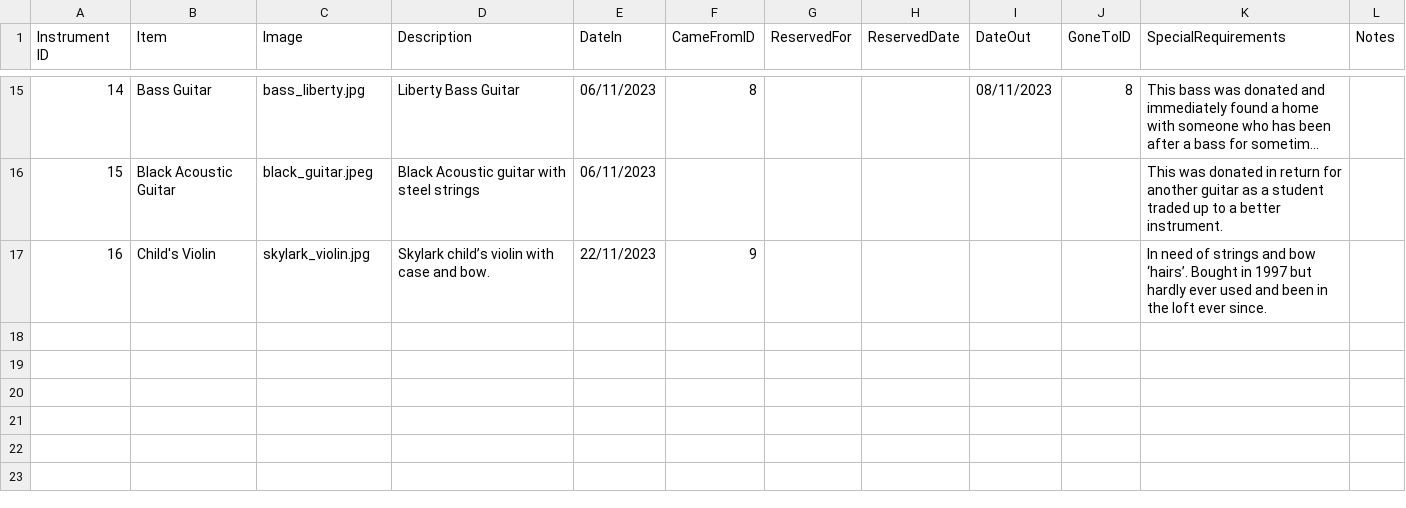
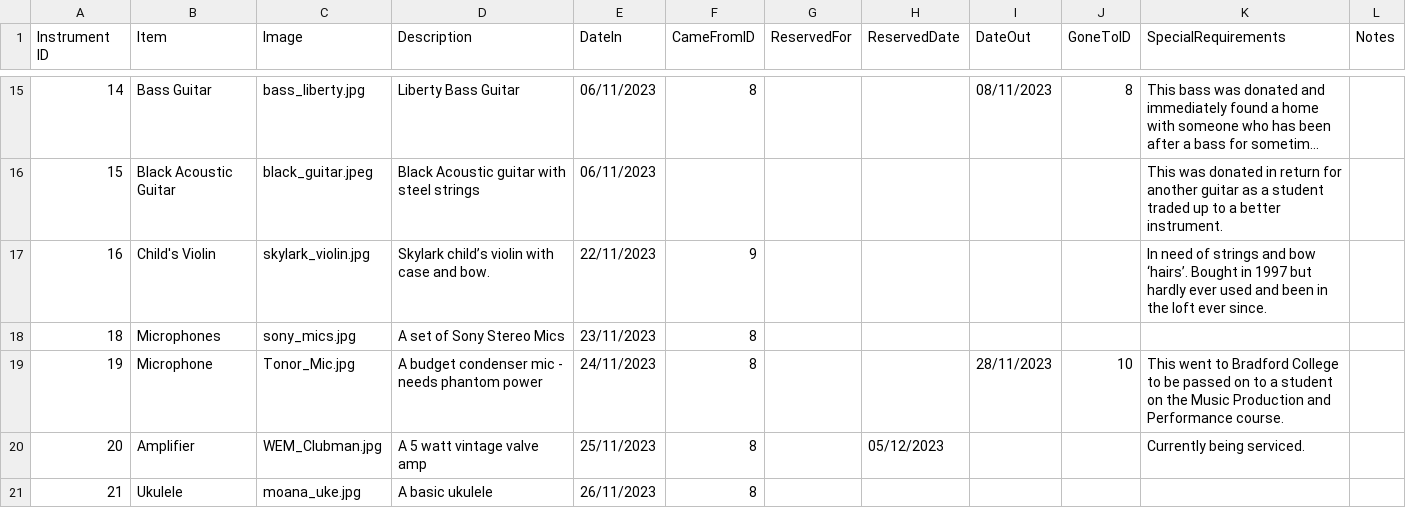
Before and after one commit to caprenter/bingley-music-town, a CSV file: docs/_data/instruments.csv, drawn as a sheet; only a part is shown, gaps mark what is left out; long unchanged cells end in …; the diff names each change by its address in the sheet, - before the commit and + after, or states it on an @@ line.

Commit message:
Adds some more instruments

```diff
--- a/docs/_data/instruments.csv
+++ b/docs/_data/instruments.csv
+row 18: 18 | Microphones | sony_mics.jpg | A set of Sony Stereo Mics | 23/11/2023 | 8
+row 19: 19 | Microphone | Tonor_Mic.jpg | A budget condenser mic - needs phantom power | 24/11/2023 | 8 |  |  | 28/11/2023 | 10 | This went to Bradford College to be passed on to a student on the Music Production and Performance course.
+row 20: 20 | Amplifier | WEM_Clubman.jpg | A 5 watt vintage valve amp | 25/11/2023 | 8 |  | 05/12/2023 |  |  | Currently being serviced.
+row 21: 21 | Ukulele | moana_uke.jpg | A basic ukulele | 26/11/2023 | 8
```
Also changed, not shown: docs/_data/instruments_onloan.csv, 10 other files.
